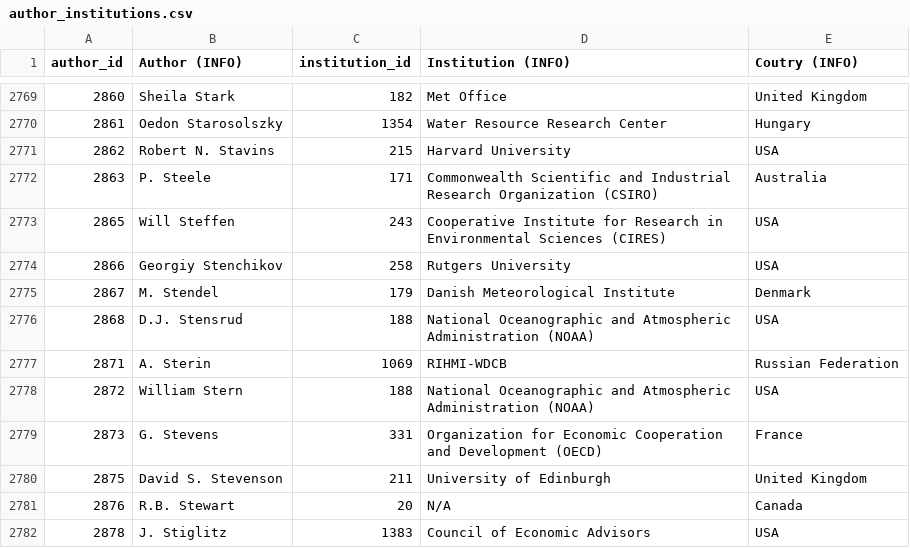
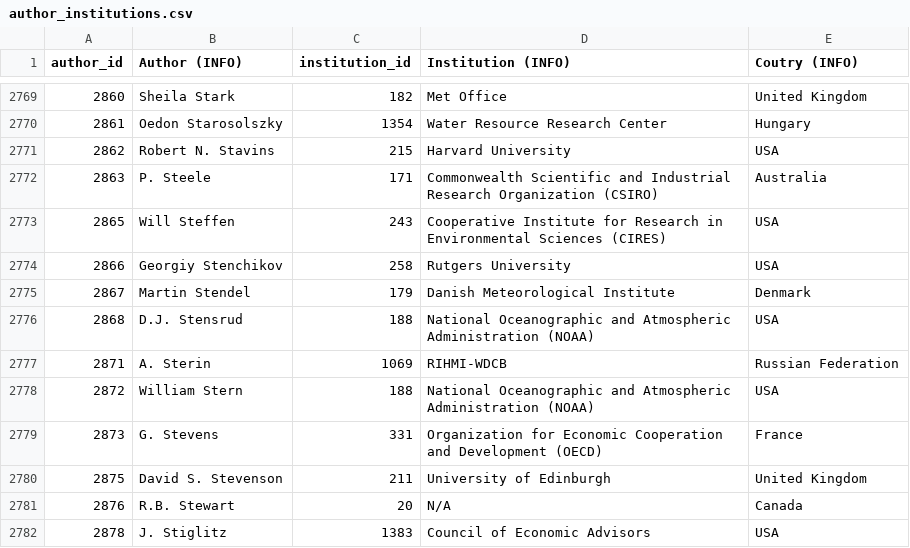
Before and after one commit to eric-brechemier/ipcc-database, a CSV file: data/author_institutions.csv, drawn as a sheet; only a part is shown, gaps mark what is left out.

```diff
--- a/data/author_institutions.csv
+++ b/data/author_institutions.csv
@@ -2774,3 +2774,3 @@ author_id,Author (INFO),institution_id,Institution (INFO),Coutry (INFO)
 2866,Georgiy Stenchikov,258,Rutgers University,USA
-2867,M. Stendel,179,Danish Meteorological Institute,Denmark
+2867,Martin Stendel,179,Danish Meteorological Institute,Denmark
 2868,D.J. Stensrud,188,National Oceanographic and Atmospheric Administration (NOAA),USA
```
Also changed, not shown: data/author_aliases.csv, data/authors.csv, 2 other files.
